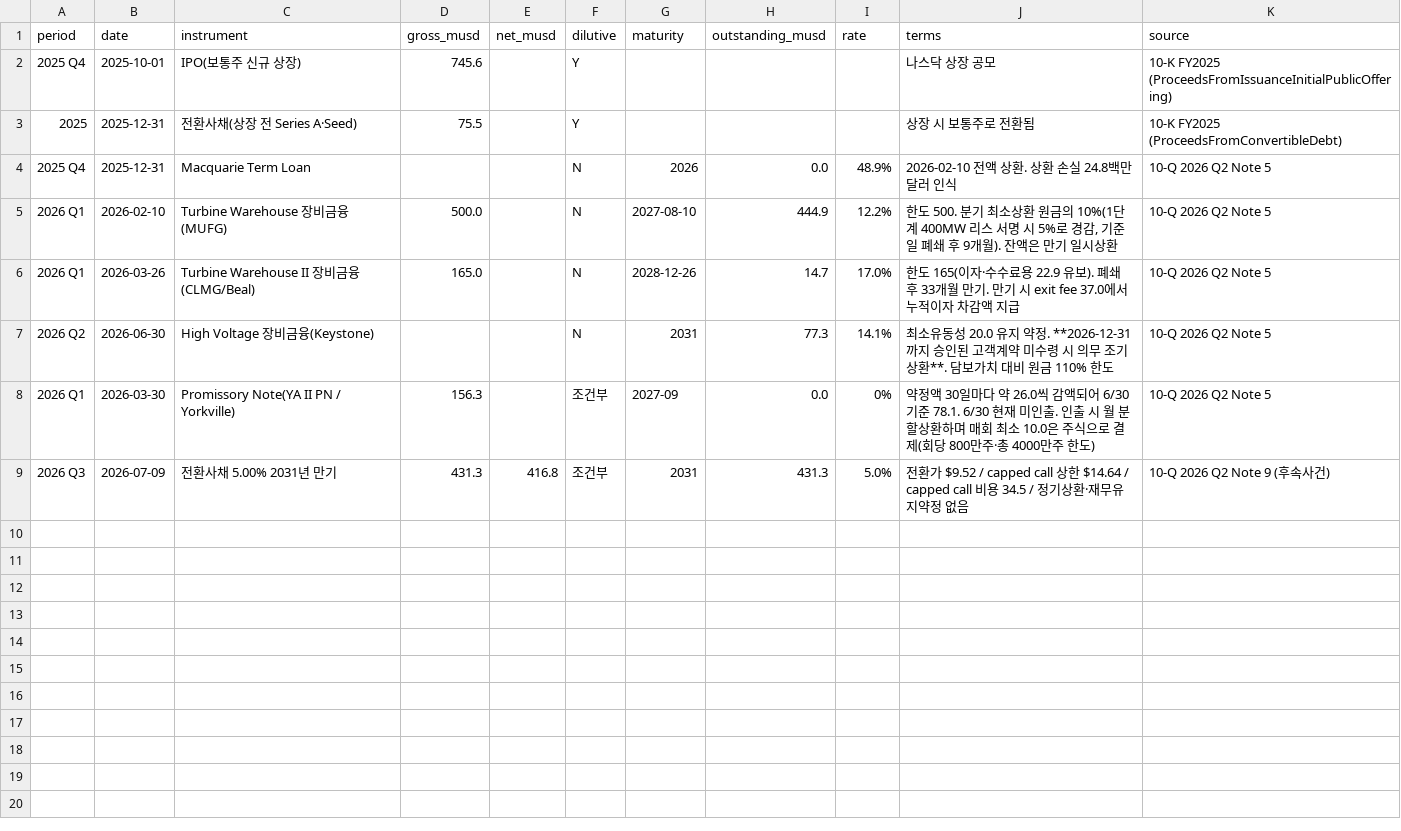
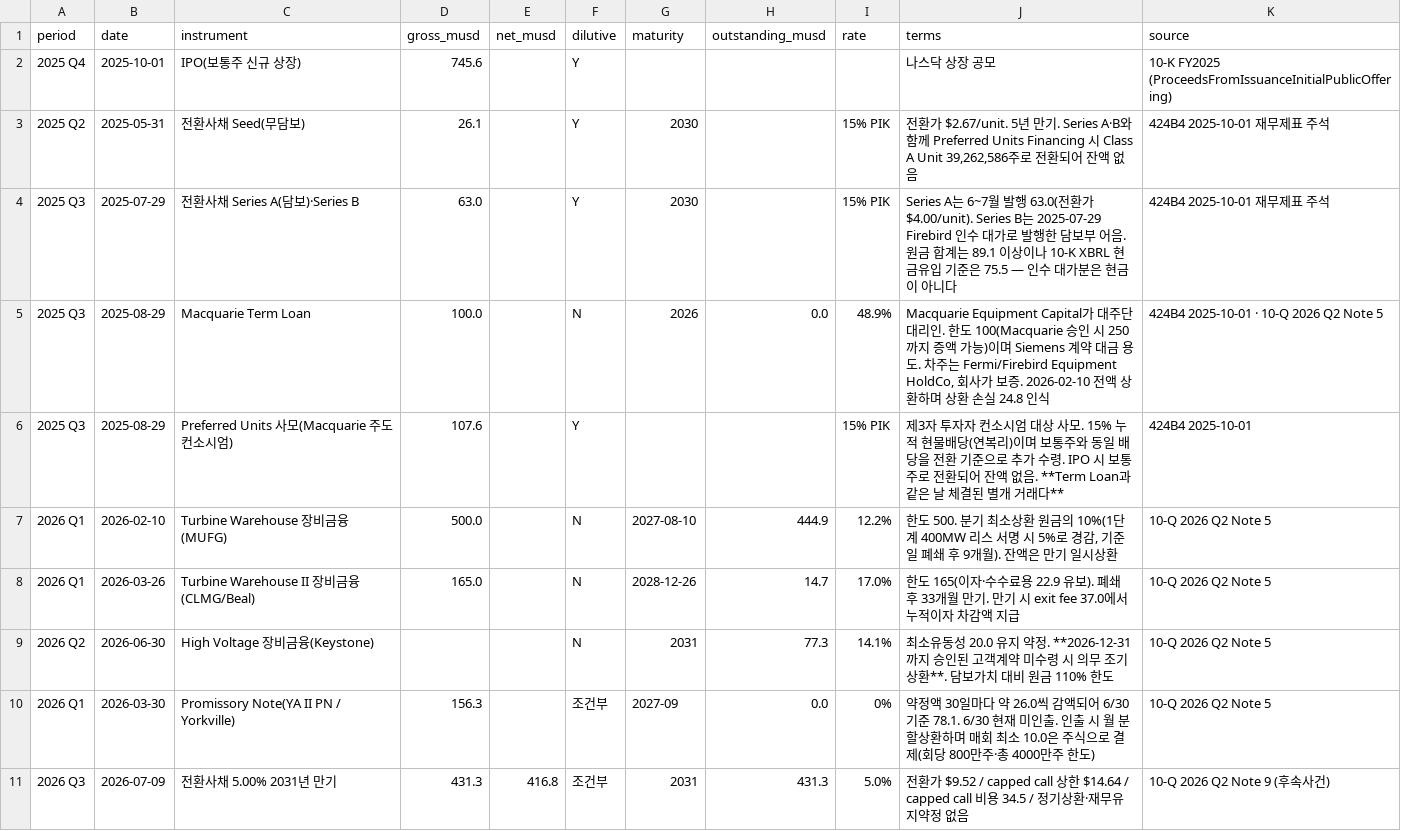
Before and after one commit to gtjdbfla/fermi-dashboard, a CSV file: data/capital_events.csv, drawn as a sheet.

```diff
--- a/data/capital_events.csv
+++ b/data/capital_events.csv
@@ -2,4 +2,6 @@ period,date,instrument,gross_musd,net_musd,dilutive,maturity,outstanding_musd,ra
 2025 Q4,2025-10-01,IPO(보통주 신규 상장),745.6,,Y,,,,나스닥 상장 공모,10-K FY2025 (ProceedsFromIssuanceInitialPublicOffering)
-2025,2025-12-31,전환사채(상장 전 Series A·Seed),75.5,,Y,,,,상장 시 보통주로 전환됨,10-K FY2025 (ProceedsFromConvertibleDebt)
-2025 Q4,2025-12-31,Macquarie Term Loan,,,N,2026,0.0,48.9%,2026-02-10 전액 상환. 상환 손실 24.8백만달러 인식,10-Q 2026 Q2 Note 5
+2025 Q2,2025-05-31,전환사채 Seed(무담보),26.1,,Y,2030,,15% PIK,"전환가 $2.67/unit. 5년 만기. Series A·B와 함께 Preferred Units Financing 시 Class A Unit 39,262,586주로 전환되어 잔액 없음",424B4 2025-10-01 재무제표 주석
+2025 Q3,2025-07-29,전환사채 Series A(담보)·Series B,63.0,,Y,2030,,15% PIK,"Series A는 6~7월 발행 63.0(전환가 $4.00/unit). Series B는 2025-07-29 Firebird 인수 대가로 발행한 담보부 어음. 원금 합계는 89.1 이상이나 10-K XBRL 현금유입 기준은 75.5 — 인수 대가분은 현금이 아니다",424B4 2025-10-01 재무제표 주석
+2025 Q3,2025-08-29,Macquarie Term Loan,100.0,,N,2026,0.0,48.9%,"Macquarie Equipment Capital가 대주단 대리인. 한도 100(Macquarie 승인 시 250까지 증액 가능)이며 Siemens 계약 대금 용도. 차주는 Fermi/Firebird Equipment HoldCo, 회사가 보증. 2026-02-10 전액 상환하며 상환 손실 24.8 인식",424B4 2025-10-01 · 10-Q 2026 Q2 Note 5
+2025 Q3,2025-08-29,Preferred Units 사모(Macquarie 주도 컨소시엄),107.6,,Y,,,15% PIK,"제3자 투자자 컨소시엄 대상 사모. 15% 누적 현물배당(연복리)이며 보통주와 동일 배당을 전환 기준으로 추가 수령. IPO 시 보통주로 전환되어 잔액 없음. **Term Loan과 같은 날 체결된 별개 거래다**",424B4 2025-10-01
 2026 Q1,2026-02-10,Turbine Warehouse 장비금융(MUFG),500.0,,N,2027-08-10,444.9,12.2%,"한도 500. 분기 최소상환 원금의 10%(1단계 400MW 리스 서명 시 5%로 경감, 기준일 폐쇄 후 9개월). 잔액은 만기 일시상환",10-Q 2026 Q2 Note 5
```
Also changed, not shown: data/milestones.csv.
